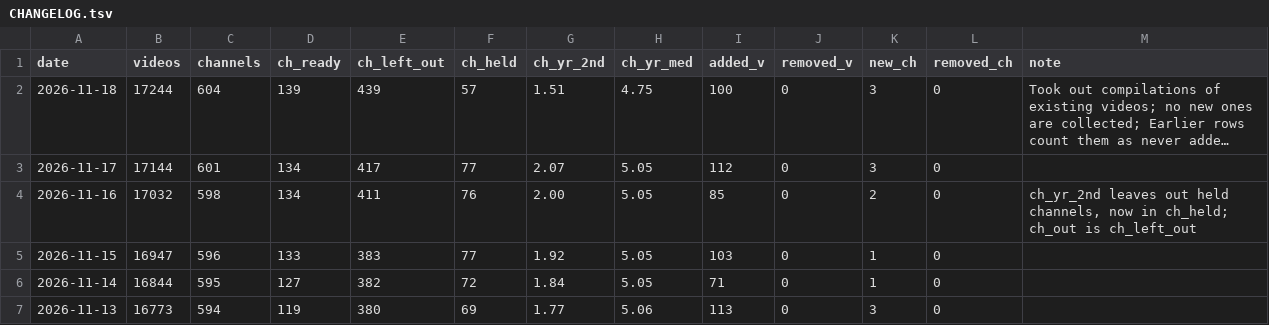
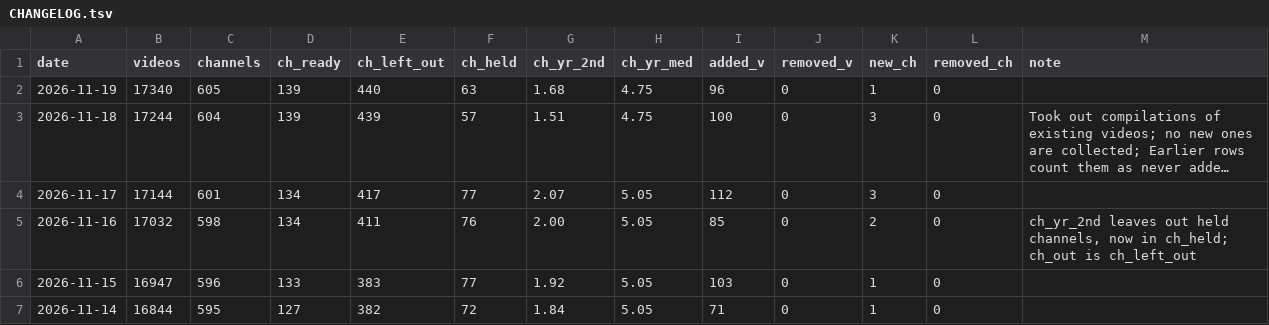
Before and after one commit to AISmithLab/hyperstim, a TSV file: backend/data/collected/CHANGELOG.tsv, drawn as a sheet; only a part is shown; the shorter side is filled out with more unchanged rows; long unchanged cells end in …; the diff names each change by its address in the sheet, - before the commit and + after, or states it on an @@ line.

```diff
--- a/backend/data/collected/CHANGELOG.tsv
+++ b/backend/data/collected/CHANGELOG.tsv
+row 2: 2026-11-19 | 17340 | 605 | 139 | 440 | 63 | 1.68 | 4.75 | 96 | 0 | 1 | 0
```
Also changed, not shown: backend/data/collected/excluded-channels.tsv, 3 other files.
